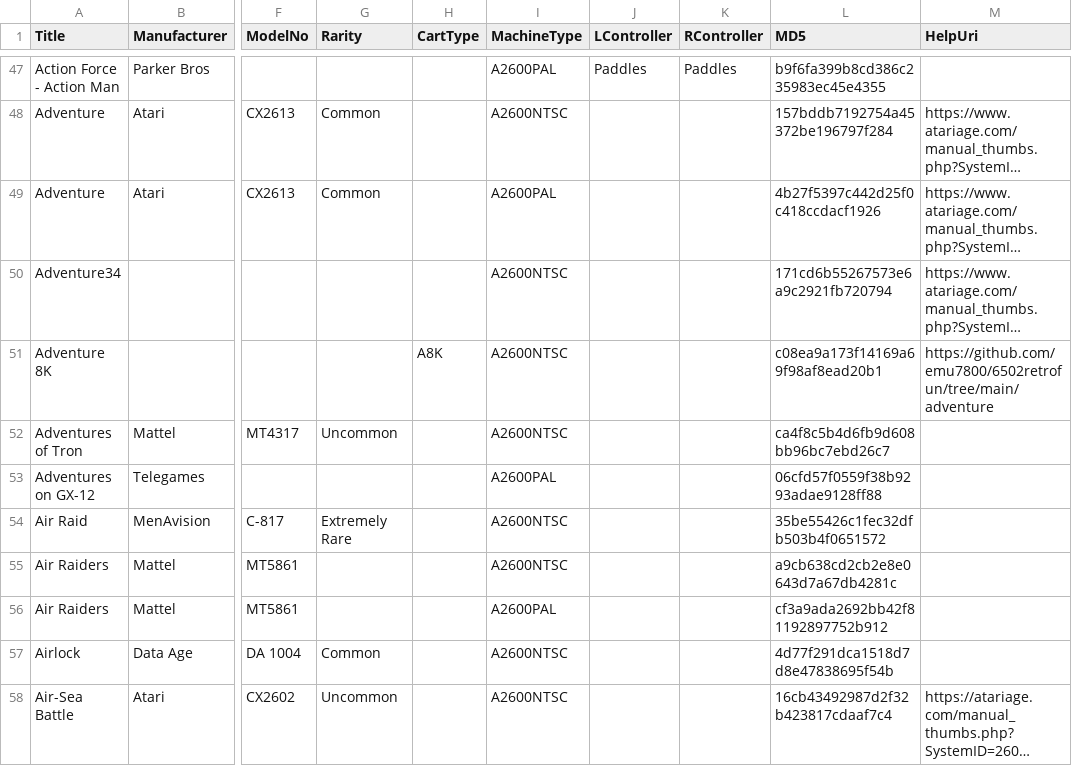
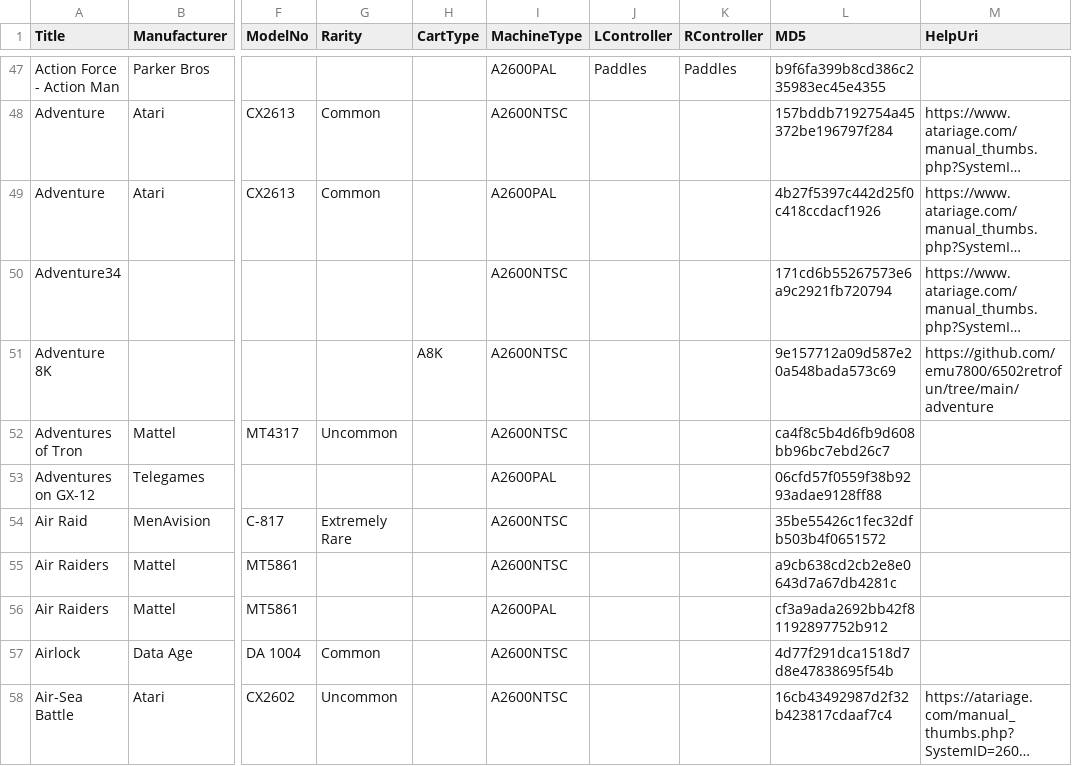
Before and after one commit to emu7800/emu7800.github.io, a CSV file: src/assets/ROMProperties.csv, drawn as a sheet; only a part is shown, gaps mark what is left out; long unchanged cells end in …; the diff names each change by its address in the sheet, - before the commit and + after, or states it on an @@ line.

Commit message:
Update ROMProperties.csv w/ADVeNTURE8K.BIN

```diff
--- a/src/assets/ROMProperties.csv
+++ b/src/assets/ROMProperties.csv
-L51 (MD5): c08ea9a173f14169a69f98af8ead20b1
+L51 (MD5): 9e157712a09d587e20a548bada573c69
```
Also changed, not shown: 1 other file.
